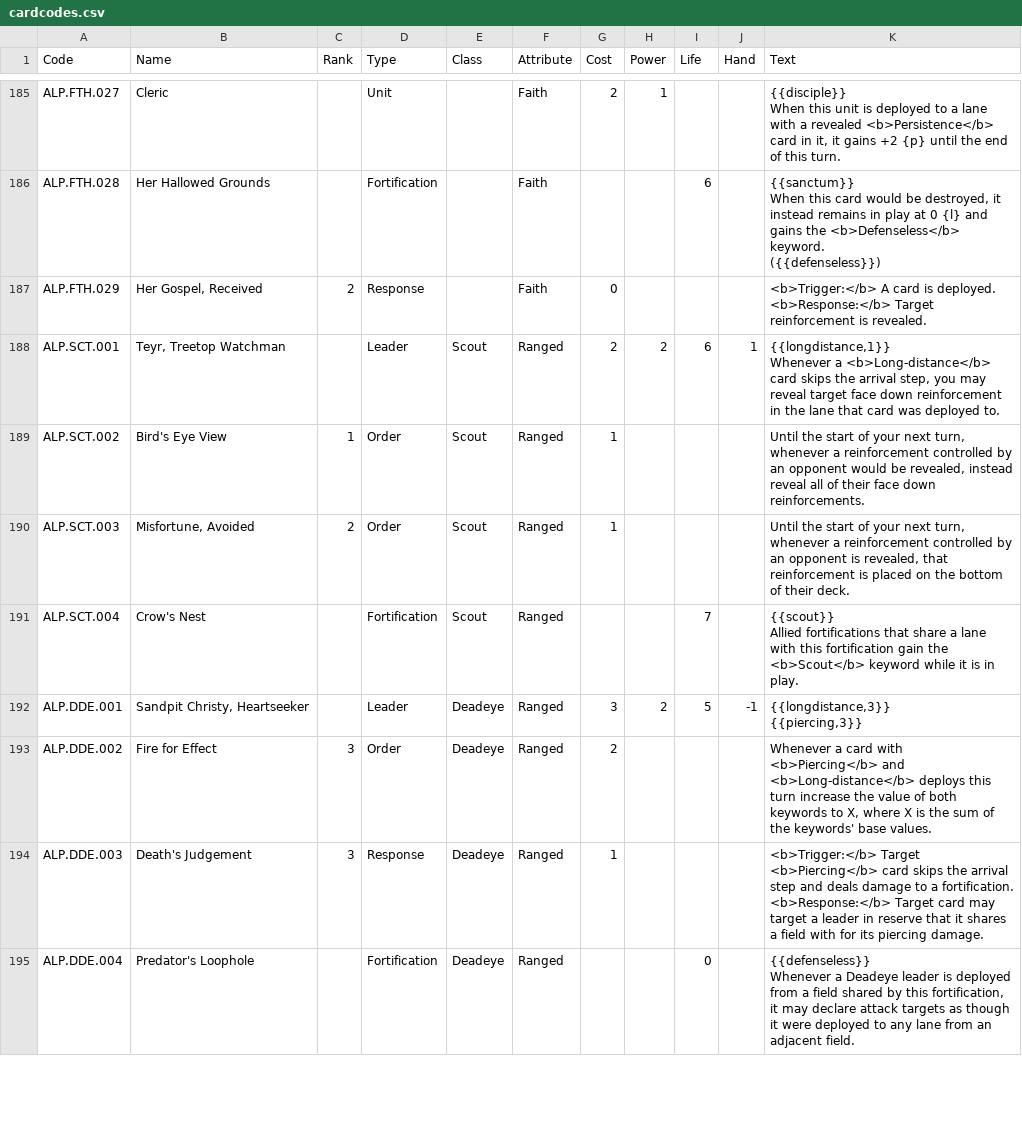
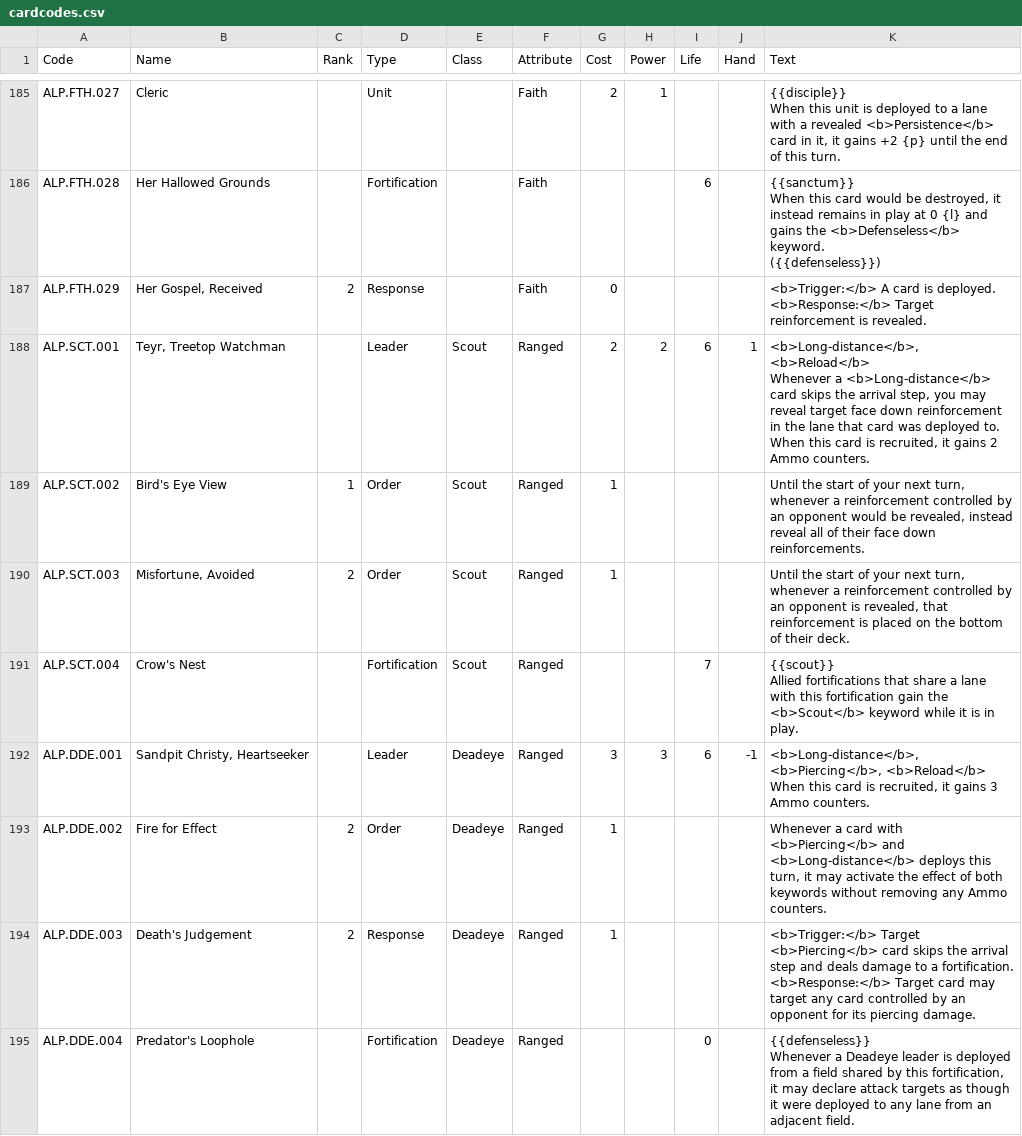
Before and after one commit to tleecsm/VoVTCG, a CSV file: vov/data/cardcodes.csv, drawn as a sheet; only a part is shown, gaps mark what is left out; the diff covers the shown part only.

```diff
--- a/vov/data/cardcodes.csv
+++ b/vov/data/cardcodes.csv
@@ -325,4 +325,5 @@ ALP.FTH.029,"Her Gospel, Received",2,Response,,Faith,0,,,,"<b>Trigger:</b> A car
 <b>Response:</b> Target reinforcement is revealed."
-ALP.SCT.001,"Teyr, Treetop Watchman",,Leader,Scout,Ranged,2,2,6,1,"{{longdistance,1}}
-Whenever a <b>Long-distance</b> card skips the arrival step, you may reveal target face down reinforcement in the lane that card was deployed to.  "
+ALP.SCT.001,"Teyr, Treetop Watchman",,Leader,Scout,Ranged,2,2,6,1,"<b>Long-distance</b>, <b>Reload</b>
+Whenever a <b>Long-distance</b> card skips the arrival step, you may reveal target face down reinforcement in the lane that card was deployed to.
+When this card is recruited, it gains 2 Ammo counters."
 ALP.SCT.002,Bird's Eye View,1,Order,Scout,Ranged,1,,,,"Until the start of your next turn, whenever a reinforcement controlled by an opponent would be revealed, instead reveal all of their face down reinforcements."
@@ -331,7 +332,7 @@ ALP.SCT.004,Crow's Nest,,Fortification,Scout,Ranged,,,7,,"{{scout}}
 Allied fortifications that share a lane with this fortification gain the <b>Scout</b> keyword while it is in play."
-ALP.DDE.001,"Sandpit Christy, Heartseeker",,Leader,Deadeye,Ranged,3,2,5,-1,"{{longdistance,3}}
-{{piercing,3}}"
-ALP.DDE.002,Fire for Effect,3,Order,Deadeye,Ranged,2,,,,"Whenever a card with <b>Piercing</b> and <b>Long-distance</b> deploys this turn increase the value of both keywords to X, where X is the sum of the keywords' base values.  "
-ALP.DDE.003,Death's Judgement,3,Response,Deadeye,Ranged,1,,,,"<b>Trigger:</b> Target <b>Piercing</b> card skips the arrival step and deals damage to a fortification.
-<b>Response:</b> Target card may target a leader in reserve that it shares a field with for its piercing damage."
+ALP.DDE.001,"Sandpit Christy, Heartseeker",,Leader,Deadeye,Ranged,3,3,6,-1,"<b>Long-distance</b>, <b>Piercing</b>, <b>Reload</b>
+When this card is recruited, it gains 3 Ammo counters."
+ALP.DDE.002,Fire for Effect,2,Order,Deadeye,Ranged,1,,,,"Whenever a card with <b>Piercing</b> and <b>Long-distance</b> deploys this turn, it may activate the effect of both keywords without removing any Ammo counters."
+ALP.DDE.003,Death's Judgement,2,Response,Deadeye,Ranged,1,,,,"<b>Trigger:</b> Target <b>Piercing</b> card skips the arrival step and deals damage to a fortification.
+<b>Response:</b> Target card may target any card controlled by an opponent for its piercing damage."
 ALP.DDE.004,Predator's Loophole,,Fortification,Deadeye,Ranged,,,0,,"{{defenseless}}
```
Also changed, not shown: 28 edited cells elsewhere in this file, vov/data/cardcreator.csv, vov/data/keywords.csv, 2 other files.
